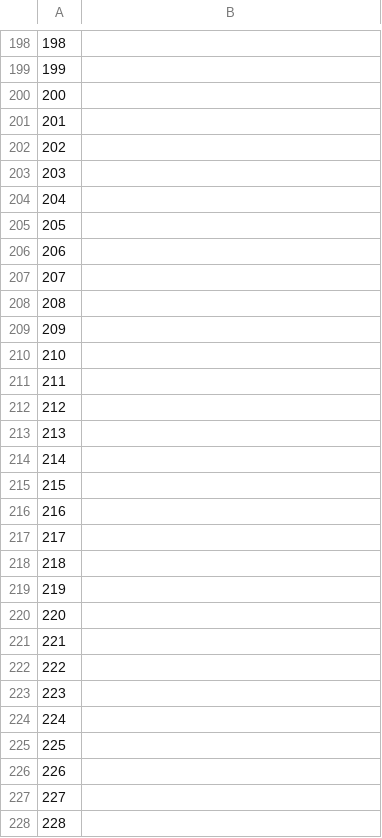
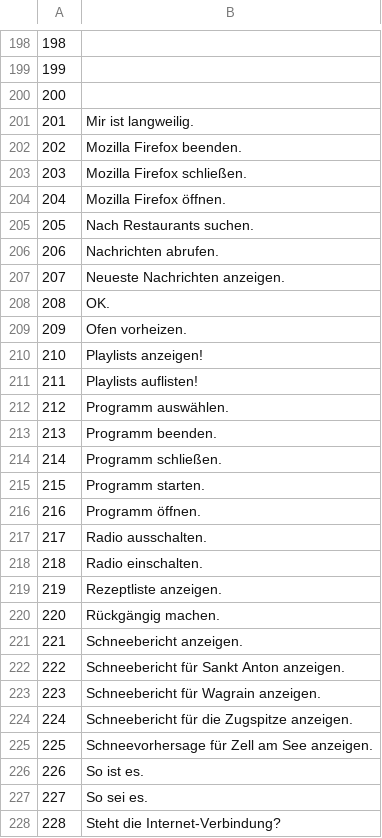
Before and after one commit to common-voice/cv-global-sprint-sentences, a CSV file: corpus.de.csv, drawn as a sheet; only a part is shown, gaps mark what is left out; the diff covers the shown part only.

Commit message:
New translations corpus.csv (German)

```diff
--- a/corpus.de.csv
+++ b/corpus.de.csv
@@ -200,29 +200,29 @@
 "200",""
-"201",""
-"202",""
-"203",""
-"204",""
-"205",""
-"206",""
-"207",""
-"208",""
-"209",""
-"210",""
-"211",""
-"212",""
-"213",""
-"214",""
-"215",""
-"216",""
-"217",""
-"218",""
-"219",""
-"220",""
-"221",""
-"222",""
-"223",""
-"224",""
-"225",""
-"226",""
-"227",""
-"228",""
+"201","Mir ist langweilig."
+"202","Mozilla Firefox beenden."
+"203","Mozilla Firefox schließen."
+"204","Mozilla Firefox öffnen."
+"205","Nach Restaurants suchen."
+"206","Nachrichten abrufen."
+"207","Neueste Nachrichten anzeigen."
+"208","OK."
+"209","Ofen vorheizen."
+"210","Playlists anzeigen!"
+"211","Playlists auflisten!"
+"212","Programm auswählen."
+"213","Programm beenden."
+"214","Programm schließen."
+"215","Programm starten."
+"216","Programm öffnen."
+"217","Radio ausschalten."
+"218","Radio einschalten."
+"219","Rezeptliste anzeigen."
+"220","Rückgängig machen."
+"221","Schneebericht anzeigen."
+"222","Schneebericht für Sankt Anton anzeigen."
+"223","Schneebericht für Wagrain anzeigen."
+"224","Schneebericht für die Zugspitze anzeigen."
+"225","Schneevorhersage für Zell am See anzeigen."
+"226","So ist es."
+"227","So sei es."
+"228","Steht die Internet-Verbindung?"
```
Also changed, not shown: 115 edited cells elsewhere in this file.
